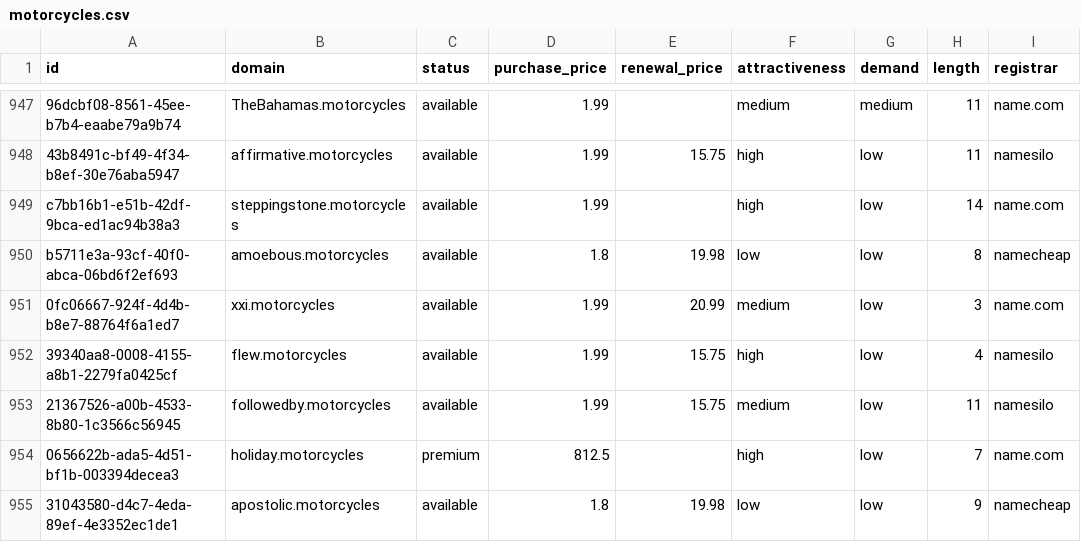
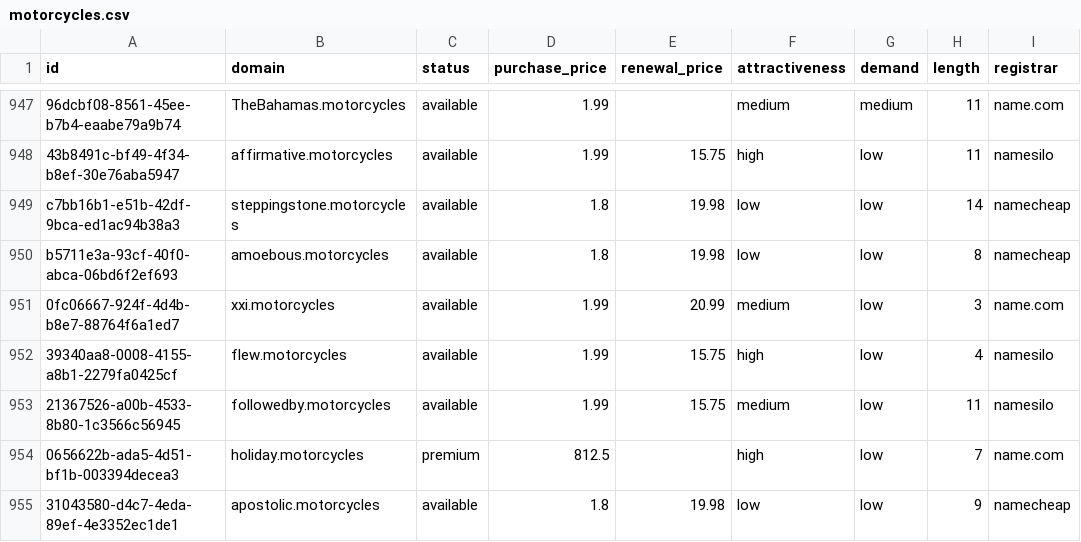
Before and after one commit to UniqueDomains/motorcycles-oneword-domains, a CSV file: motorcycles.csv, drawn as a sheet; only a part is shown, gaps mark what is left out; the diff names each change by its address in the sheet, - before the commit and + after, or states it on an @@ line.

Commit message:
Domains update

```diff
--- a/motorcycles.csv
+++ b/motorcycles.csv
-D949 (purchase_price): 1.99
+D949 (purchase_price): 1.8
-E949 (renewal_price): (empty)
+E949 (renewal_price): 19.98
-F949 (attractiveness): high
+F949 (attractiveness): low
-I949 (registrar): name.com
+I949 (registrar): namecheap
```
Also changed, not shown: 4 other files.
